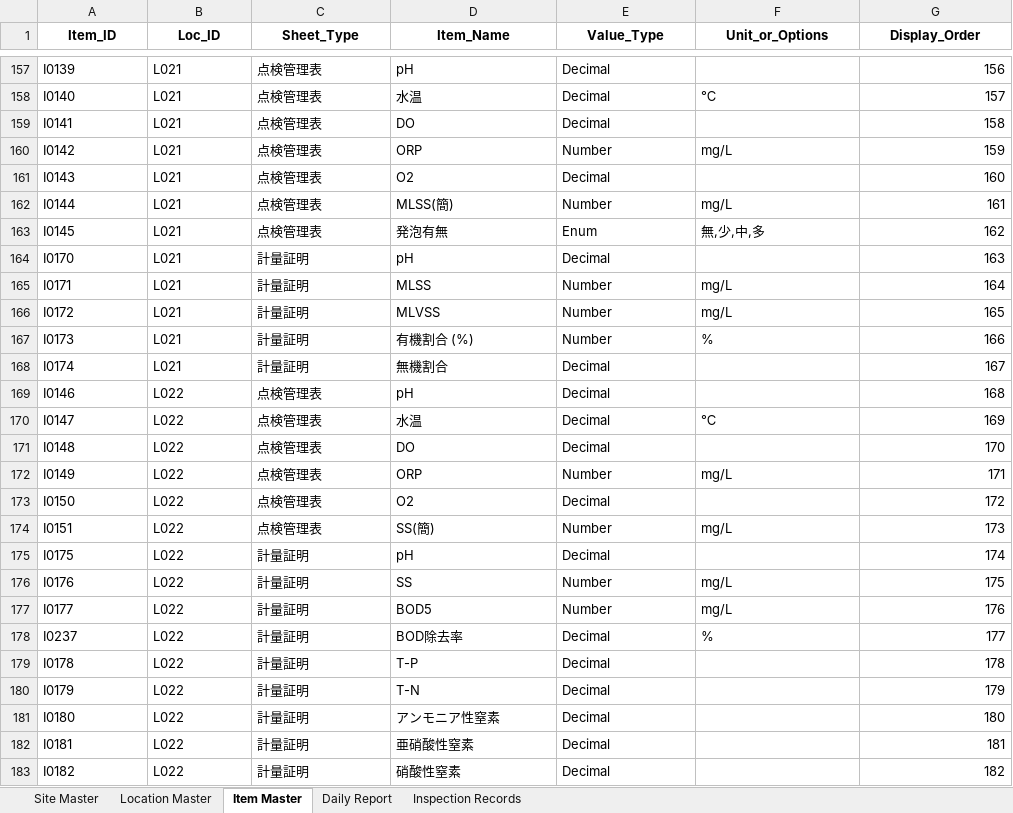
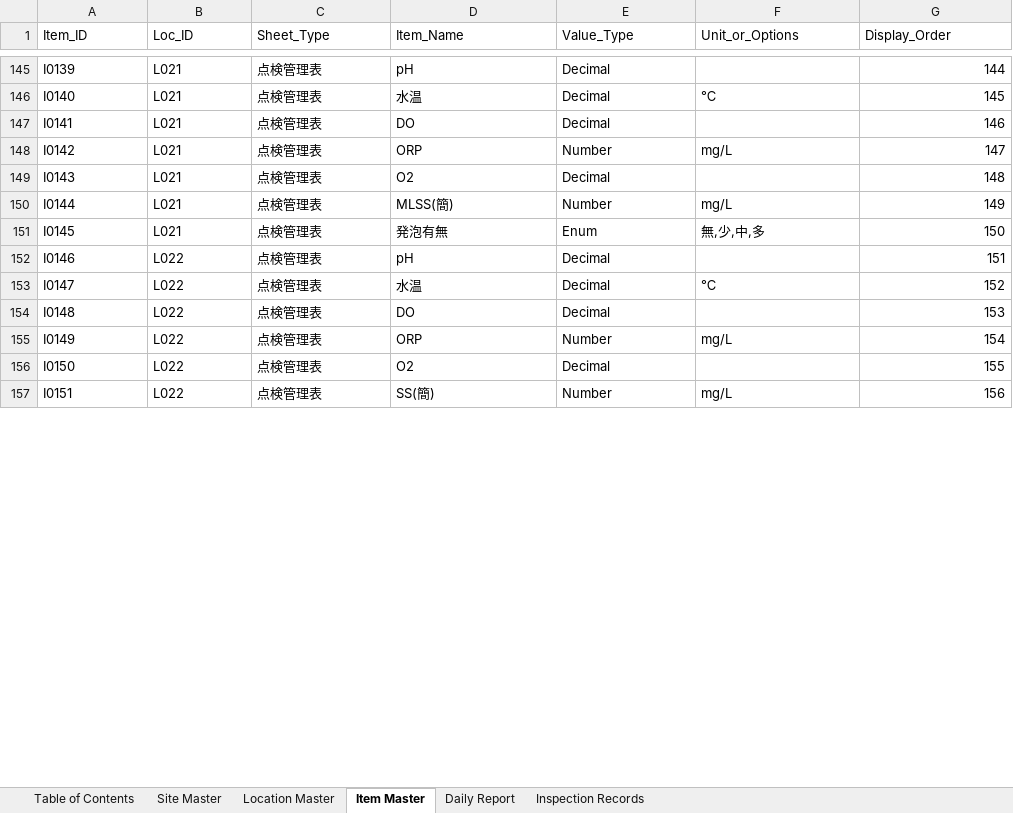
Before and after one commit to f-ebe-lgtm/kbl-wastewater-app, an Excel workbook: wastewater-appsheet-db-v3.xlsx, sheet Item Master, drawn as a sheet; only a part is shown, gaps mark what is left out; values as stored, in another font and other column widths than the file's, no borders; removed rows and columns are numbered as before the commit, all else as after; the diff covers the shown part only; the diff names each change by its address in the sheet, - before the commit and + after, or states it on an @@ line.

```diff
--- a/wastewater-appsheet-db-v3.xlsx (sheet Item Master)
+++ b/wastewater-appsheet-db-v3.xlsx (sheet Item Master)
+sheet tab: Table of Contents
@@ A1:G1 bold: on → off, alignment: center → left @@
-G145 (Display_Order): 156
+G145 (Display_Order): 144
-G146 (Display_Order): 157
+G146 (Display_Order): 145
-G147 (Display_Order): 158
+G147 (Display_Order): 146
-G148 (Display_Order): 159
+G148 (Display_Order): 147
-G149 (Display_Order): 160
+G149 (Display_Order): 148
-G150 (Display_Order): 161
+G150 (Display_Order): 149
-G151 (Display_Order): 162
+G151 (Display_Order): 150
-row 164: I0170 | L021 | 計量証明 | pH | Decimal |  | 163
-row 165: I0171 | L021 | 計量証明 | MLSS | Number | mg/L | 164
-row 166: I0172 | L021 | 計量証明 | MLVSS | Number | mg/L | 165
-row 167: I0173 | L021 | 計量証明 | 有機割合 (%) | Number | % | 166
-row 168: I0174 | L021 | 計量証明 | 無機割合 | Decimal |  | 167
-G152 (Display_Order): 168
+G152 (Display_Order): 151
-G153 (Display_Order): 169
+G153 (Display_Order): 152
-G154 (Display_Order): 170
+G154 (Display_Order): 153
-G155 (Display_Order): 171
+G155 (Display_Order): 154
-G156 (Display_Order): 172
+G156 (Display_Order): 155
-G157 (Display_Order): 173
+G157 (Display_Order): 156
-row 175: I0175 | L022 | 計量証明 | pH | Decimal |  | 174
-row 176: I0176 | L022 | 計量証明 | SS | Number | mg/L | 175
-row 177: I0177 | L022 | 計量証明 | BOD5 | Number | mg/L | 176
-row 178: I0237 | L022 | 計量証明 | BOD除去率 | Decimal | % | 177
-row 179: I0178 | L022 | 計量証明 | T-P | Decimal |  | 178
-row 180: I0179 | L022 | 計量証明 | T-N | Decimal |  | 179
-row 181: I0180 | L022 | 計量証明 | アンモニア性窒素 | Decimal |  | 180
-row 182: I0181 | L022 | 計量証明 | 亜硝酸性窒素 | Decimal |  | 181
-row 183: I0182 | L022 | 計量証明 | 硝酸性窒素 | Decimal |  | 182
```
Also changed, not shown: 48 added rows, 34 removed rows and 132 edited cells elsewhere in this sheet, sheet Inspection Records, sheet Daily Report, sheet Site Master, sheet Location Master.
